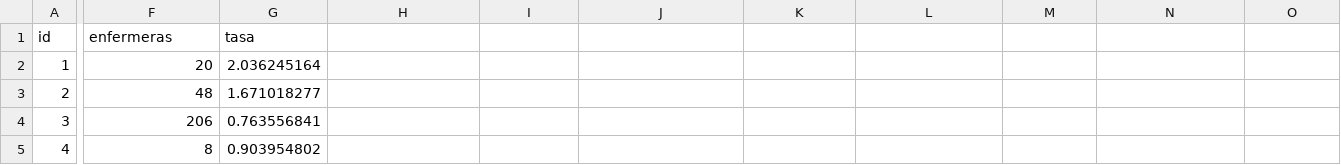
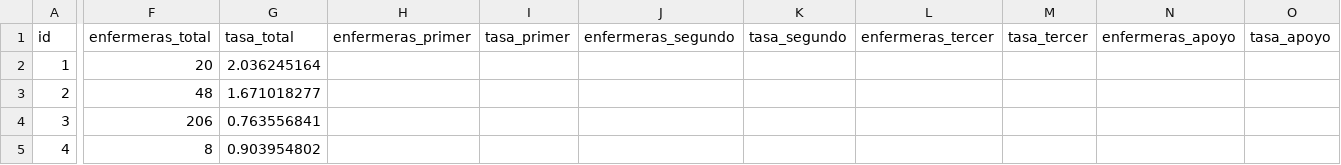
Before and after one commit to enfcarloseligio/D3_js_MX_RHE2025, a CSV file: data/rate/tamaulipas.csv, drawn as a sheet; only a part is shown, gaps mark what is left out; the diff covers the shown part only; the diff names each change by its address in the sheet, - before the commit and + after, or states it on an @@ line.

Commit message:
estructura tamaulipas

```diff
--- a/data/rate/tamaulipas.csv
+++ b/data/rate/tamaulipas.csv
-F1: enfermeras
+F1: enfermeras_total
-G1: tasa
+G1: tasa_total
-H1: (empty)
+H1: enfermeras_primer
-I1: (empty)
+I1: tasa_primer
-J1: (empty)
+J1: enfermeras_segundo
-K1: (empty)
+K1: tasa_segundo
-L1: (empty)
+L1: enfermeras_tercer
-M1: (empty)
+M1: tasa_tercer
-N1: (empty)
+N1: enfermeras_apoyo
-O1: (empty)
+O1: tasa_apoyo
```
Also changed, not shown: 6 edited cells elsewhere in this file.
